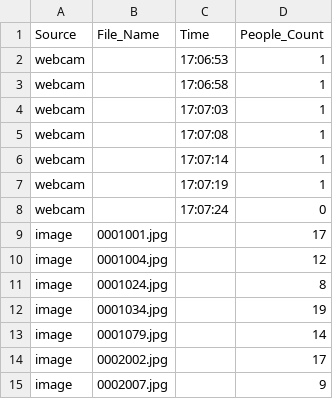
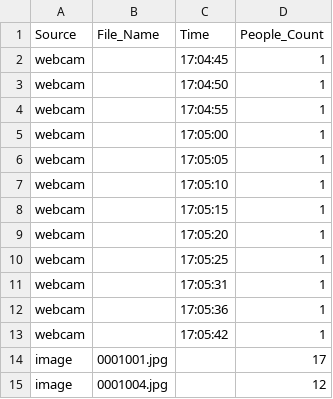
Before and after one commit to pathakshreya463-bit/AthenaVision, a CSV file: datasets/cleaneddata/athena_cleaned.csv, drawn as a sheet; only a part is shown; the shorter side is filled out with more unchanged rows.

```diff
--- a/datasets/cleaneddata/athena_cleaned.csv
+++ b/datasets/cleaneddata/athena_cleaned.csv
@@ -1,9 +1,14 @@
 Source,File_Name,Time,People_Count
-webcam,,17:06:53,1
-webcam,,17:06:58,1
-webcam,,17:07:03,1
-webcam,,17:07:08,1
-webcam,,17:07:14,1
-webcam,,17:07:19,1
-webcam,,17:07:24,0
+webcam,,17:04:45,1
+webcam,,17:04:50,1
+webcam,,17:04:55,1
+webcam,,17:05:00,1
+webcam,,17:05:05,1
+webcam,,17:05:10,1
+webcam,,17:05:15,1
+webcam,,17:05:20,1
+webcam,,17:05:25,1
+webcam,,17:05:31,1
+webcam,,17:05:36,1
+webcam,,17:05:42,1
 image,0001001.jpg,,17
```
Also changed, not shown: 14 other files.
